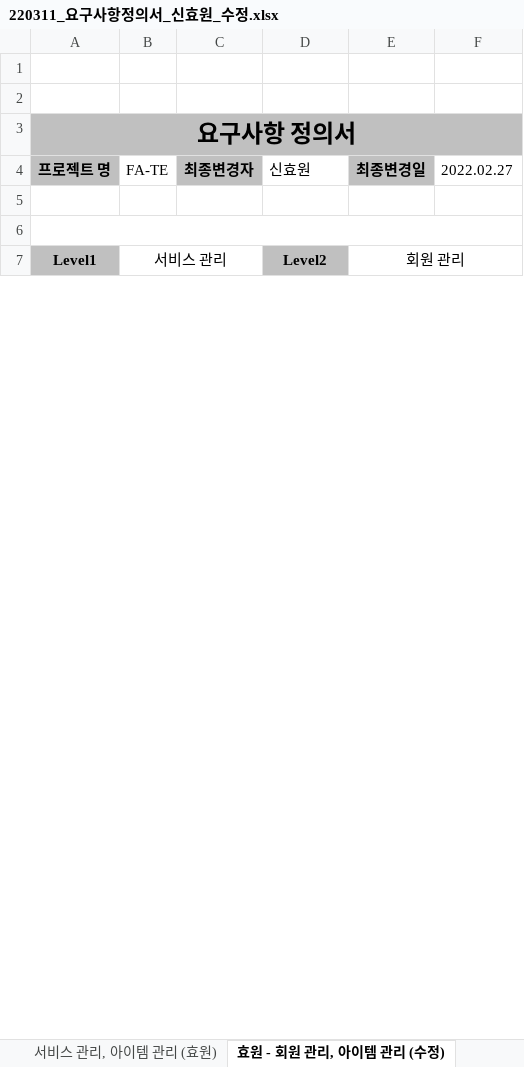
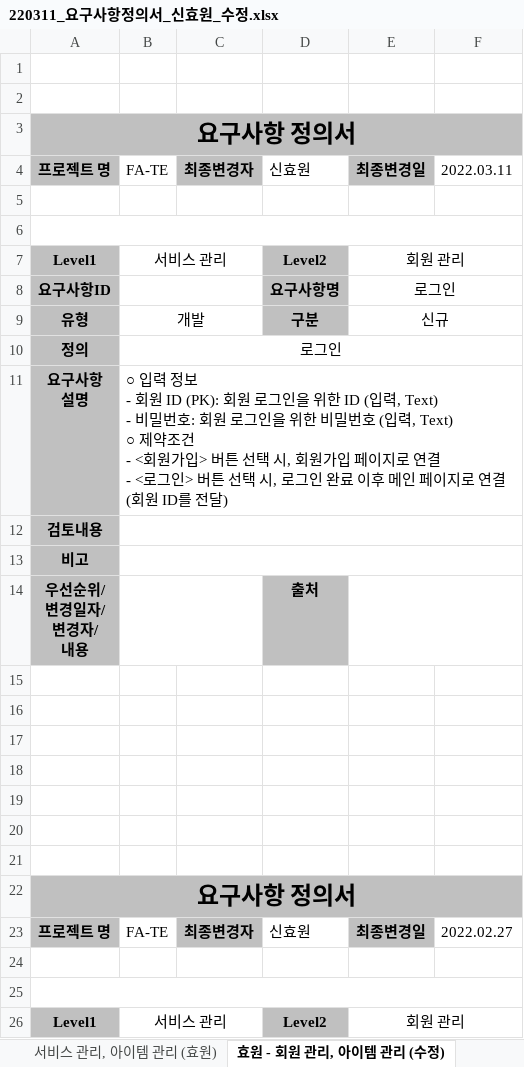
Before and after one commit to bitnarii/YMPM, an Excel workbook: 요구사항정의서/최신수정중/220311_요구사항정의서_신효원_수정.xlsx, sheet 효원 - 회원 관리, 아이템 관리 (수정), drawn as a sheet; only a part is shown; values as stored, in another font and other column widths than the file's, no borders; charts and pictures not drawn; ↵ is a line break in a cell; the diff names each change by its address in the sheet, - before the commit and + after, or states it on an @@ line.

Commit message:
요구사항 정의서 로그인 추가

```diff
--- a/요구사항정의서/최신수정중/220311_요구사항정의서_신효원_수정.xlsx (sheet 효원 - 회원 관리, 아이템 관리 (수정))
+++ b/요구사항정의서/최신수정중/220311_요구사항정의서_신효원_수정.xlsx (sheet 효원 - 회원 관리, 아이템 관리 (수정))
-E3:F3 fill: none
+E3:F3 fill: #C0C0C0
+row 4: 프로젝트 명 | FA-TE | 최종변경자 | 신효원 | 최종변경일 | 2022.03.11
+row 5: (empty)
+row 6: (empty)
+row 7: Level1 | 서비스 관리 |  | Level2 | 회원 관리
+row 8: 요구사항ID |  |  | 요구사항명 | 로그인
+row 9: 유형 | 개발 |  | 구분 | 신규
+row 10: 정의 | 로그인
+row 11: 요구사항 ↵ 설명 | ○ 입력 정보 ↵ - 회원 ID (PK): 회원 로그인을 위한 ID (입력, Text) ↵ - 비밀번호: 회원 로그인을 위한 비밀번호 (입력, Text) ↵ ○ 제약조건 ↵ - <회원가입> 버튼 선택 시, 회원가입 페이지로 연결 ↵ - <로그인> 버튼 선택 시, 로그인 완료 이후 메인 페이지로 연결 (회원 ID를 전달)
+row 12: 검토내용
+row 13: 비고
+row 14: 우선순위/ ↵ 변경일자/ ↵ 변경자/ ↵ 내용 |  |  | 출처
+row 15: (empty)
+row 16: (empty)
+row 17: (empty)
+row 18: (empty)
+row 19: (empty)
+row 20: (empty)
+row 21: (empty)
+row 22: 요구사항 정의서
```
Also changed, not shown: charts or pictures.
